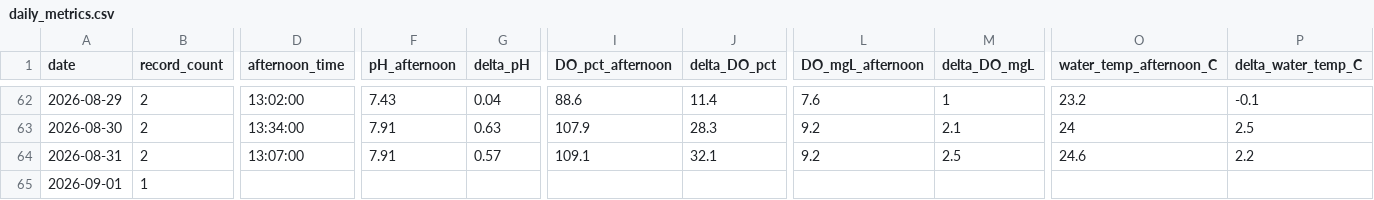
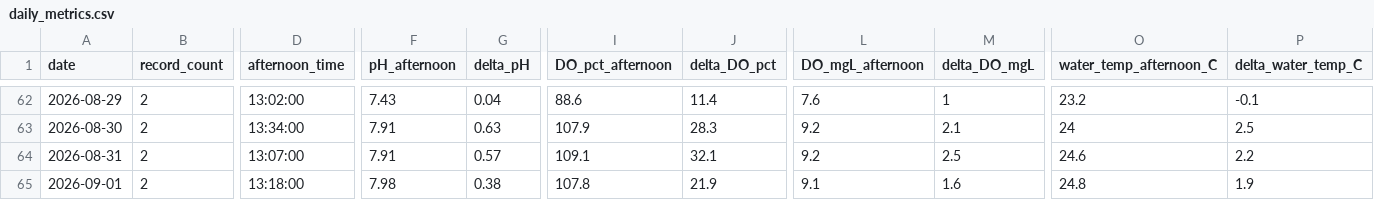
Before and after one commit to hiroshi75/ohgurigawa-water-observatory, a CSV file: data/daily_metrics.csv, drawn as a sheet; only a part is shown, gaps mark what is left out; the diff covers the shown part only; the diff names each change by its address in the sheet, - before the commit and + after, or states it on an @@ line.

```diff
--- a/data/daily_metrics.csv
+++ b/data/daily_metrics.csv
-B65 (record_count): 1
+B65 (record_count): 2
-D65 (afternoon_time): (empty)
+D65 (afternoon_time): 13:18:00
-F65 (pH_afternoon): (empty)
+F65 (pH_afternoon): 7.98
-G65 (delta_pH): (empty)
+G65 (delta_pH): 0.38
-I65 (DO_pct_afternoon): (empty)
+I65 (DO_pct_afternoon): 107.8
-J65 (delta_DO_pct): (empty)
+J65 (delta_DO_pct): 21.9
-L65 (DO_mgL_afternoon): (empty)
+L65 (DO_mgL_afternoon): 9.1
-M65 (delta_DO_mgL): (empty)
+M65 (delta_DO_mgL): 1.6
-O65 (water_temp_afternoon_C): (empty)
+O65 (water_temp_afternoon_C): 24.8
-P65 (delta_water_temp_C): (empty)
+P65 (delta_water_temp_C): 1.9
```
Also changed, not shown: 23 edited cells elsewhere in this file, data/observations.csv, 7 other files.
